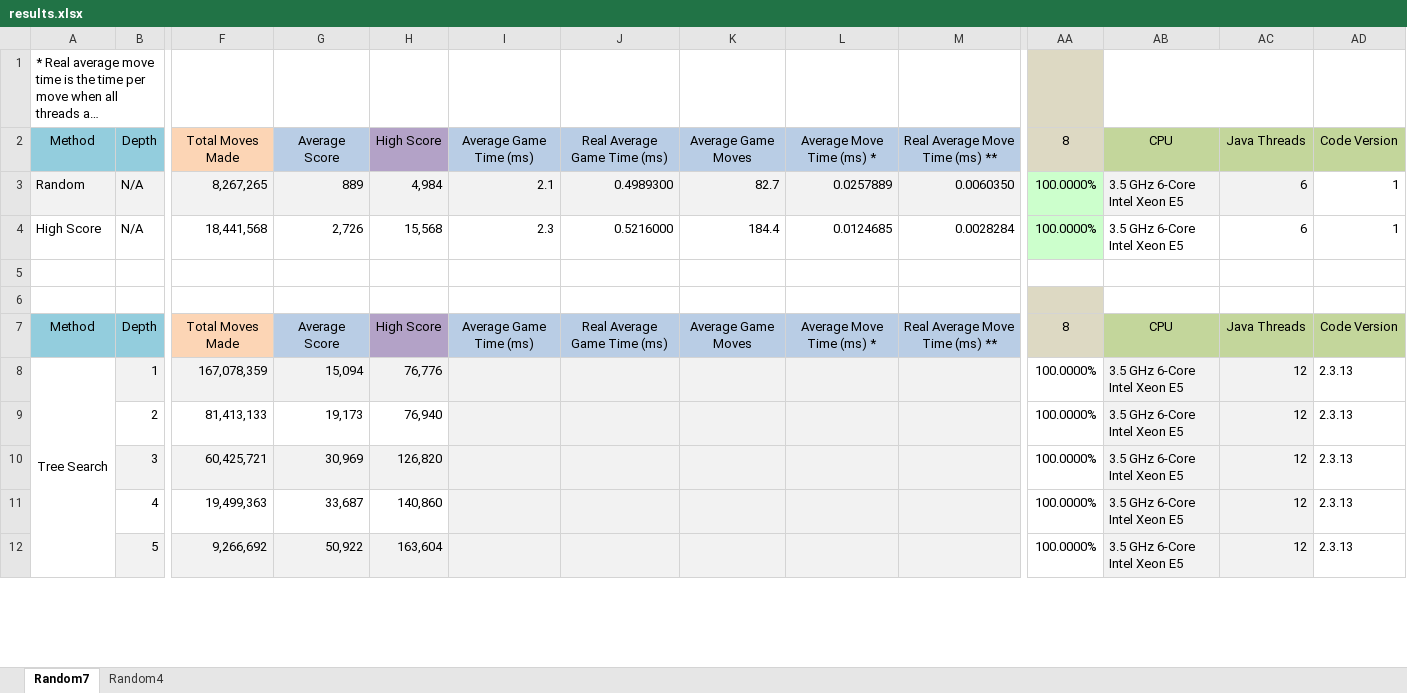
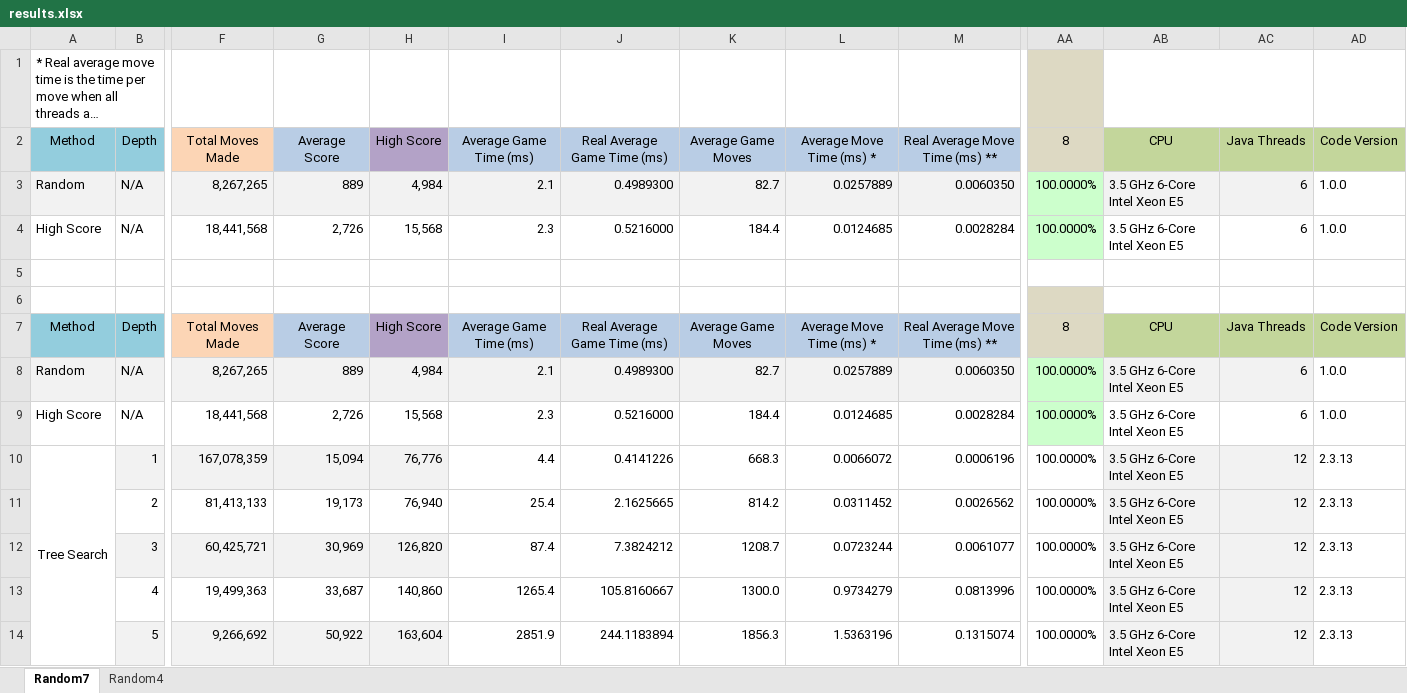
Before and after one commit to Netsensia/2048Solver, an Excel workbook: results/results.xlsx, sheet Random7, drawn as a sheet; only a part is shown, gaps mark what is left out; long unchanged cells end in …; values as stored, in another font and other column widths than the file's, no borders; conditional formats not drawn; addresses are those after the commit; rows hold the shown columns only; the diff covers the shown part only; the diff names each change by its address in the sheet, - before the commit and + after, or states it on an @@ line.

Commit message:
Latest Results

```diff
--- a/results/results.xlsx (sheet Random7)
+++ b/results/results.xlsx (sheet Random7)
-AD3:AD4: 1
+AD3:AD4: 1.0.0
+row 8: Random | N/A | 8,267,265 | 889 | 4,984 | 2.1 | 0.4989300 | 82.7 | 0.0257889 | 0.0060350 | 100.0000% | 3.5 GHz 6-Core Intel Xeon E5 | 6 | 1.0.0
+row 9: High Score | N/A | 18,441,568 | 2,726 | 15,568 | 2.3 | 0.5216000 | 184.4 | 0.0124685 | 0.0028284 | 100.0000% | 3.5 GHz 6-Core Intel Xeon E5 | 6 | 1.0.0
-I10: (empty)
+I10: 4.4
-I10:M14 fill: #F2F2F2
+I10:M14 fill: none
-J10: (empty)
+J10: 0.4141226
-K10: (empty)
+K10: 668.3
-L10: (empty)
+L10: 0.0066072
-M10: (empty)
+M10: 0.0006196
-I11: (empty)
+I11: 25.4
-J11: (empty)
+J11: 2.1625665
-K11: (empty)
+K11: 814.2
-L11: (empty)
+L11: 0.0311452
-M11: (empty)
+M11: 0.0026562
-I12: (empty)
+I12: 87.4
-J12: (empty)
+J12: 7.3824212
-K12: (empty)
+K12: 1208.7
-L12: (empty)
+L12: 0.0723244
-M12: (empty)
+M12: 0.0061077
-I13: (empty)
+I13: 1265.4
-J13: (empty)
+J13: 105.8160667
-K13: (empty)
+K13: 1300.0
-L13: (empty)
+L13: 0.9734279
-M13: (empty)
+M13: 0.0813996
-I14: (empty)
+I14: 2851.9
-J14: (empty)
+J14: 244.1183894
-K14: (empty)
+K14: 1856.3
-L14: (empty)
+L14: 1.5363196
-M14: (empty)
+M14: 0.1315074
```
Also changed, not shown: 7 added rows, 10 removed rows, 86 edited cells and cell formats elsewhere in this sheet, formulas that keep their value.
